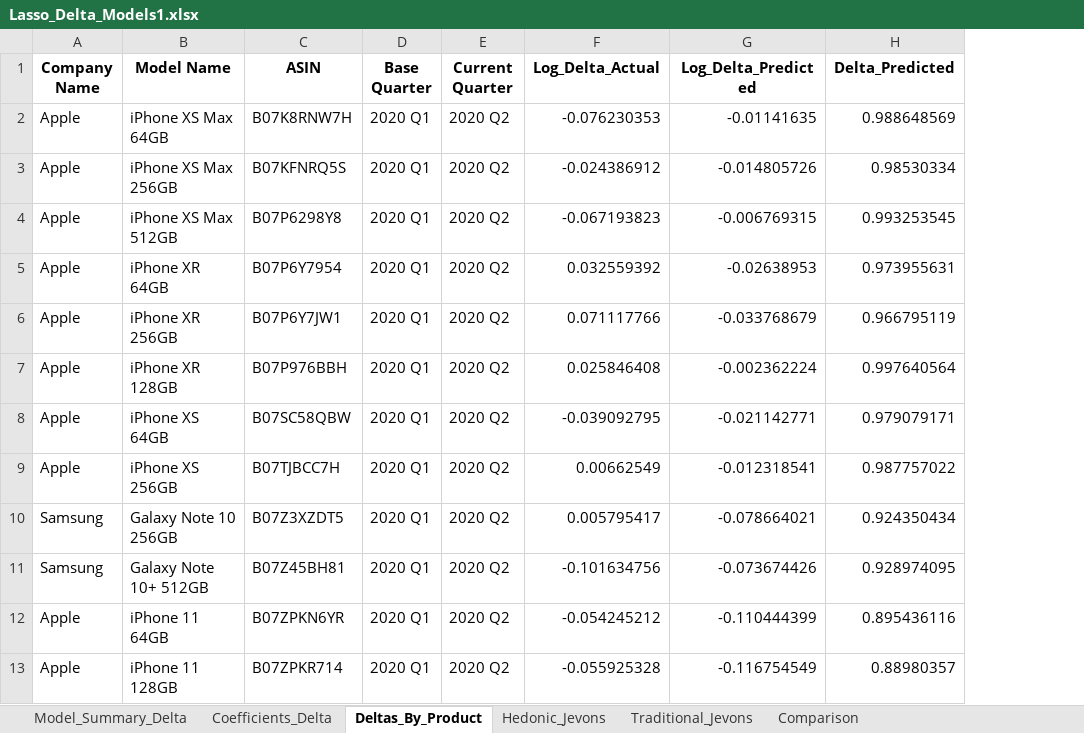
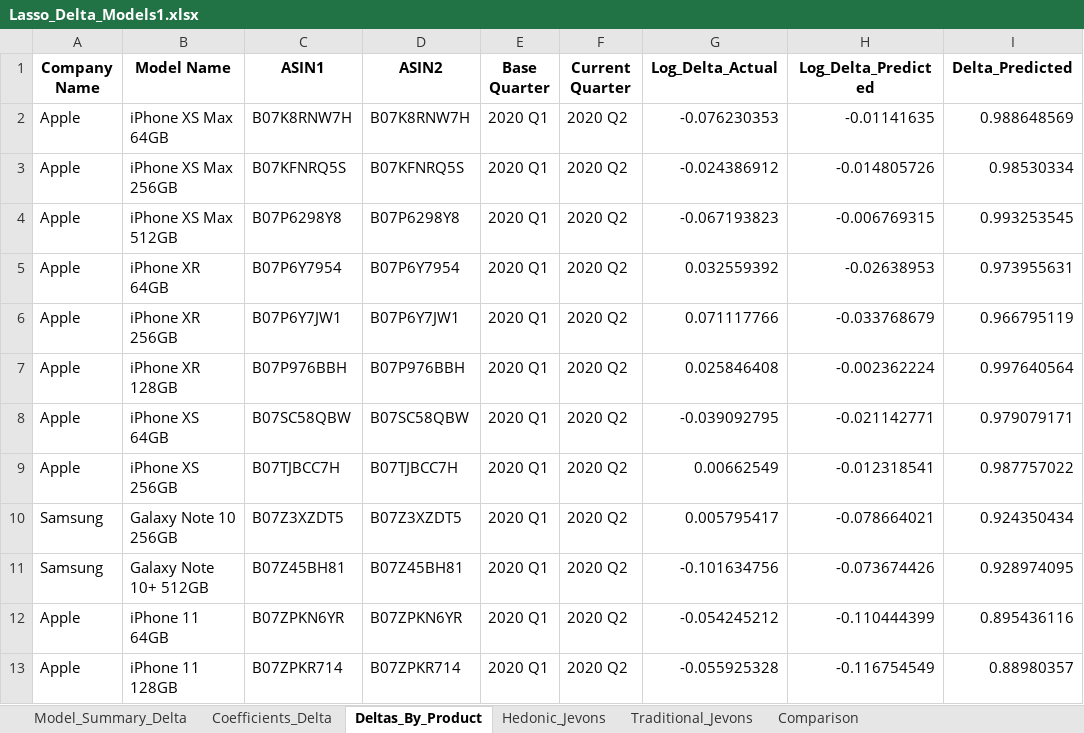
Before and after one commit to Edgarzhu7/Decoding-Smartphone-Prices, an Excel workbook: Quarter/Lasso_Delta_Models1.xlsx, sheet Deltas_By_Product, drawn as a sheet; only a part is shown; values as stored, in another font and other column widths than the file's, no borders; the diff covers the shown part only; the diff names each change by its address in the sheet, - before the commit and + after, or states it on an @@ line.

```diff
--- a/Quarter/Lasso_Delta_Models1.xlsx (sheet Deltas_By_Product)
+++ b/Quarter/Lasso_Delta_Models1.xlsx (sheet Deltas_By_Product)
+column D (ASIN2), rows 2-13: B07K8RNW7H | B07KFNRQ5S | B07P6298Y8 | B07P6Y7954 | B07P6Y7JW1 | B07P976BBH | B07SC58QBW | B07TJBCC7H | B07Z3XZDT5 | B07Z45BH81 | B07ZPKN6YR | B07ZPKR714
-C1: ASIN
+C1: ASIN1
```
Also changed, not shown: 133 removed rows elsewhere in this sheet, sheet Coefficients_Delta, sheet Model_Summary_Delta, sheet Comparison, sheet Hedonic_Jevons, sheet Traditional_Jevons, Quarter/Predicted_Jevons_Index_With_Error_Results.xlsx, Quarter/Quarterly_Jevons_Index_Results.xlsx, 46 other files.
